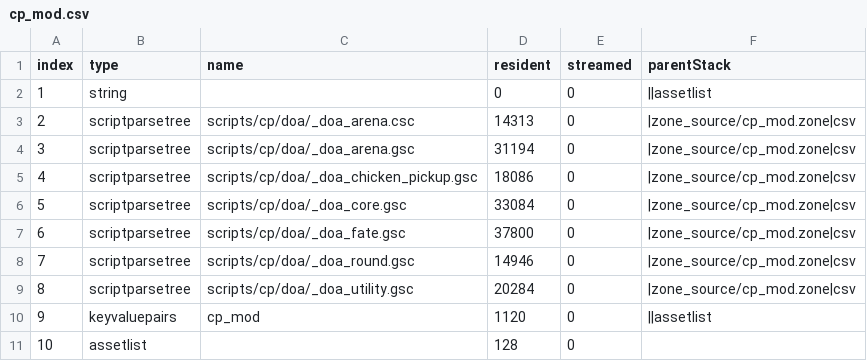
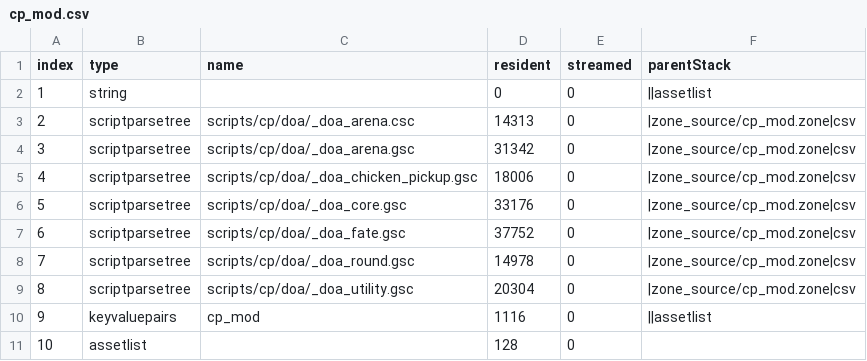
Before and after one commit to bczekalski/DOA2-Reimagined, a CSV file: zone_source/all/assetinfo/cp_mod.csv, drawn as a sheet.

```diff
--- a/zone_source/all/assetinfo/cp_mod.csv
+++ b/zone_source/all/assetinfo/cp_mod.csv
@@ -3,9 +3,9 @@ index,type,name,resident,streamed,parentStack
 2,scriptparsetree,scripts/cp/doa/_doa_arena.csc,14313,0,|zone_source/cp_mod.zone|csv
-3,scriptparsetree,scripts/cp/doa/_doa_arena.gsc,31194,0,|zone_source/cp_mod.zone|csv
-4,scriptparsetree,scripts/cp/doa/_doa_chicken_pickup.gsc,18086,0,|zone_source/cp_mod.zone|csv
-5,scriptparsetree,scripts/cp/doa/_doa_core.gsc,33084,0,|zone_source/cp_mod.zone|csv
-6,scriptparsetree,scripts/cp/doa/_doa_fate.gsc,37800,0,|zone_source/cp_mod.zone|csv
-7,scriptparsetree,scripts/cp/doa/_doa_round.gsc,14946,0,|zone_source/cp_mod.zone|csv
-8,scriptparsetree,scripts/cp/doa/_doa_utility.gsc,20284,0,|zone_source/cp_mod.zone|csv
-9,keyvaluepairs,cp_mod,1120,0,||assetlist
+3,scriptparsetree,scripts/cp/doa/_doa_arena.gsc,31342,0,|zone_source/cp_mod.zone|csv
+4,scriptparsetree,scripts/cp/doa/_doa_chicken_pickup.gsc,18006,0,|zone_source/cp_mod.zone|csv
+5,scriptparsetree,scripts/cp/doa/_doa_core.gsc,33176,0,|zone_source/cp_mod.zone|csv
+6,scriptparsetree,scripts/cp/doa/_doa_fate.gsc,37752,0,|zone_source/cp_mod.zone|csv
+7,scriptparsetree,scripts/cp/doa/_doa_round.gsc,14978,0,|zone_source/cp_mod.zone|csv
+8,scriptparsetree,scripts/cp/doa/_doa_utility.gsc,20304,0,|zone_source/cp_mod.zone|csv
+9,keyvaluepairs,cp_mod,1116,0,||assetlist
 10,assetlist,,128,0,
```
Also changed, not shown: 14 other files.
